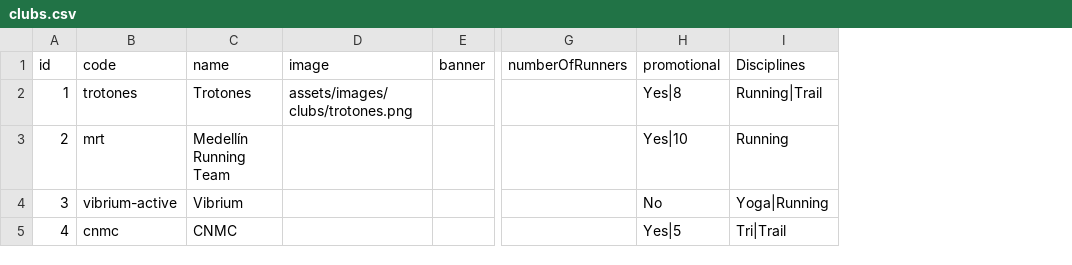
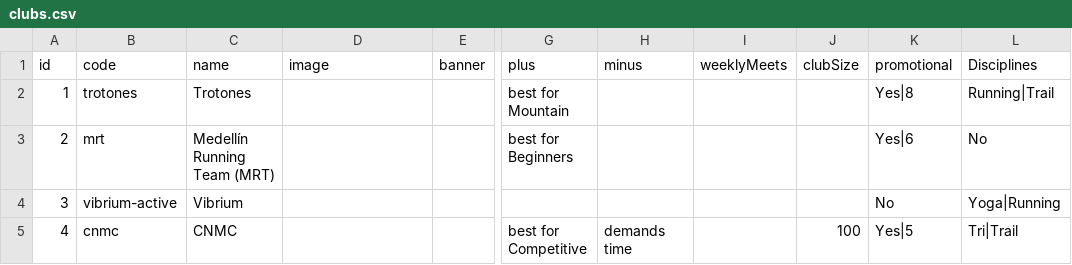
Before and after one commit to maurobedoyalondono/conversion-tools, a CSV file: inputs/clubs.csv, drawn as a sheet; only a part is shown, gaps mark what is left out; removed rows and columns are numbered as before the commit, all else as after; the diff covers the shown part only; the diff names each change by its address in the sheet, - before the commit and + after, or states it on an @@ line.

Commit message:
CON-001:DEV: Clubs updated: several main fields + comments

```diff
--- a/inputs/clubs.csv
+++ b/inputs/clubs.csv
-column G (numberOfRunners), empty
+column G (plus), rows 2-5: best for Mountain | best for Beginners |  | best for Competitive
+column H (minus), row 5: demands time
+column I (weeklyMeets), empty
+column J (clubSize), row 5: 100
-D2 (image): assets/images/clubs/trotones.png
+D2 (image): (empty)
-C3 (name): Medellín Running Team
+C3 (name): Medellín Running Team (MRT)
-K3 (promotional): Yes|10
+K3 (promotional): Yes|6
-L3 (Disciplines): Running
+L3 (Disciplines): No
```
Also changed, not shown: 4 added rows elsewhere in this file, inputs/club-locations.csv, 5 other files.
